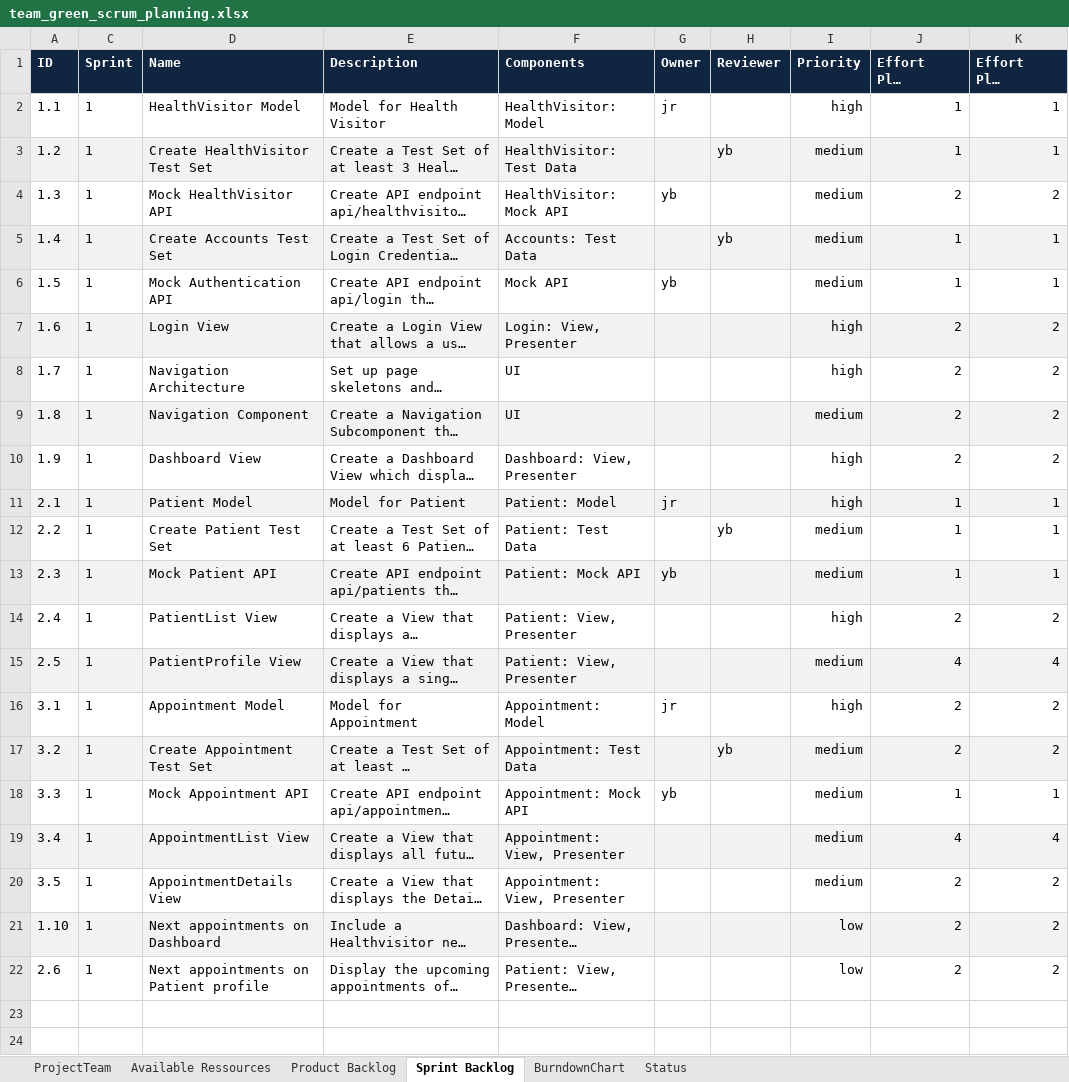
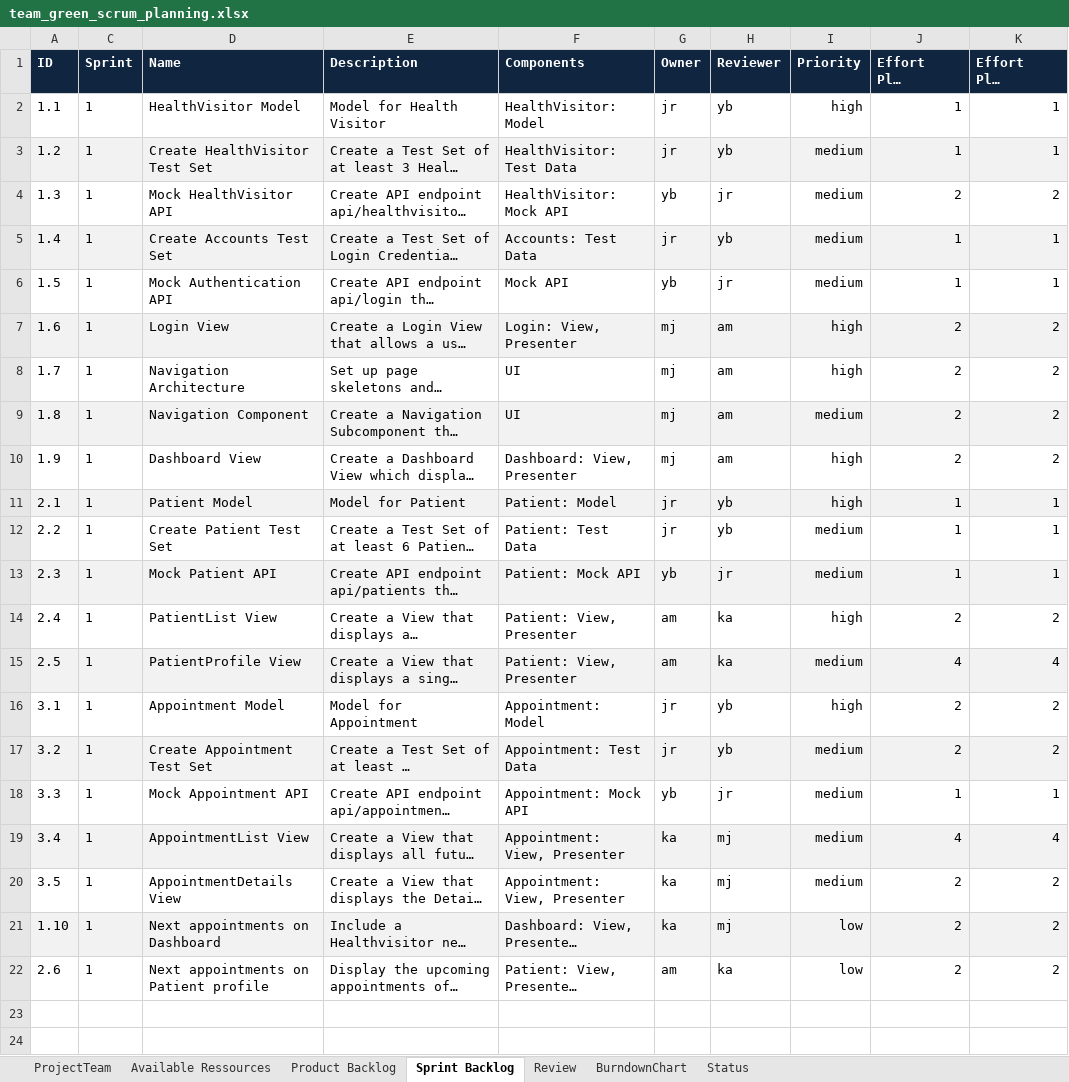
Before and after one commit to moera1/ch.bfh.bti7081.s2020.green, an Excel workbook: doc/task06/team_green_scrum_planning.xlsx, sheet Sprint Backlog, drawn as a sheet; only a part is shown; long unchanged cells end in …; values as stored, in another font and other column widths than the file's, no borders; the diff names each change by its address in the sheet, - before the commit and + after, or states it on an @@ line.

Commit message:
update sprint planning after first sprint planning meeting

```diff
--- a/doc/task06/team_green_scrum_planning.xlsx (sheet Sprint Backlog)
+++ b/doc/task06/team_green_scrum_planning.xlsx (sheet Sprint Backlog)
+sheet tab: Review
-H2 (Reviewer): (empty)
+H2 (Reviewer): yb
-G3 (Owner): (empty)
+G3 (Owner): jr
-H4 (Reviewer): (empty)
+H4 (Reviewer): jr
-G5 (Owner): (empty)
+G5 (Owner): jr
-H6 (Reviewer): (empty)
+H6 (Reviewer): jr
-G7:G10 (Owner): (empty)
+G7:G10 (Owner): mj
-H7:H10 (Reviewer): (empty)
+H7:H10 (Reviewer): am
-H11 (Reviewer): (empty)
+H11 (Reviewer): yb
-G12 (Owner): (empty)
+G12 (Owner): jr
-H13 (Reviewer): (empty)
+H13 (Reviewer): jr
-G14:G15 (Owner): (empty)
+G14:G15 (Owner): am
-H14:H15 (Reviewer): (empty)
+H14:H15 (Reviewer): ka
-H16 (Reviewer): (empty)
+H16 (Reviewer): yb
-G17 (Owner): (empty)
+G17 (Owner): jr
-H18 (Reviewer): (empty)
+H18 (Reviewer): jr
-G19:G21 (Owner): (empty)
+G19:G21 (Owner): ka
-H19:H21 (Reviewer): (empty)
+H19:H21 (Reviewer): mj
-G22 (Owner): (empty)
+G22 (Owner): am
-H22 (Reviewer): (empty)
+H22 (Reviewer): ka
```
Also changed, not shown: sheet Product Backlog.
